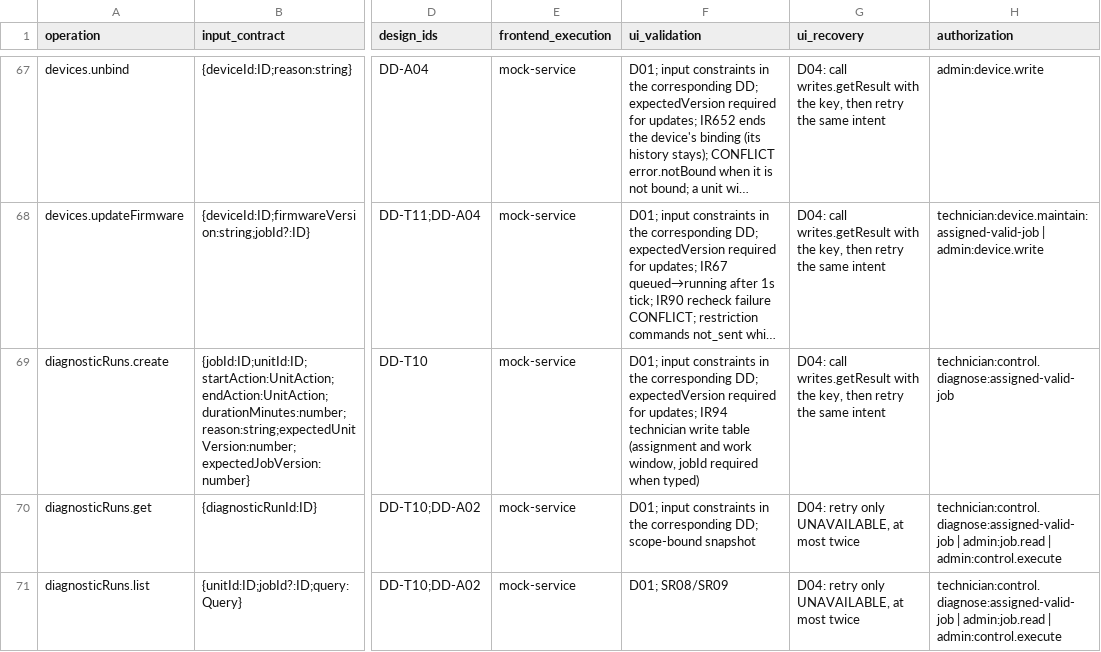
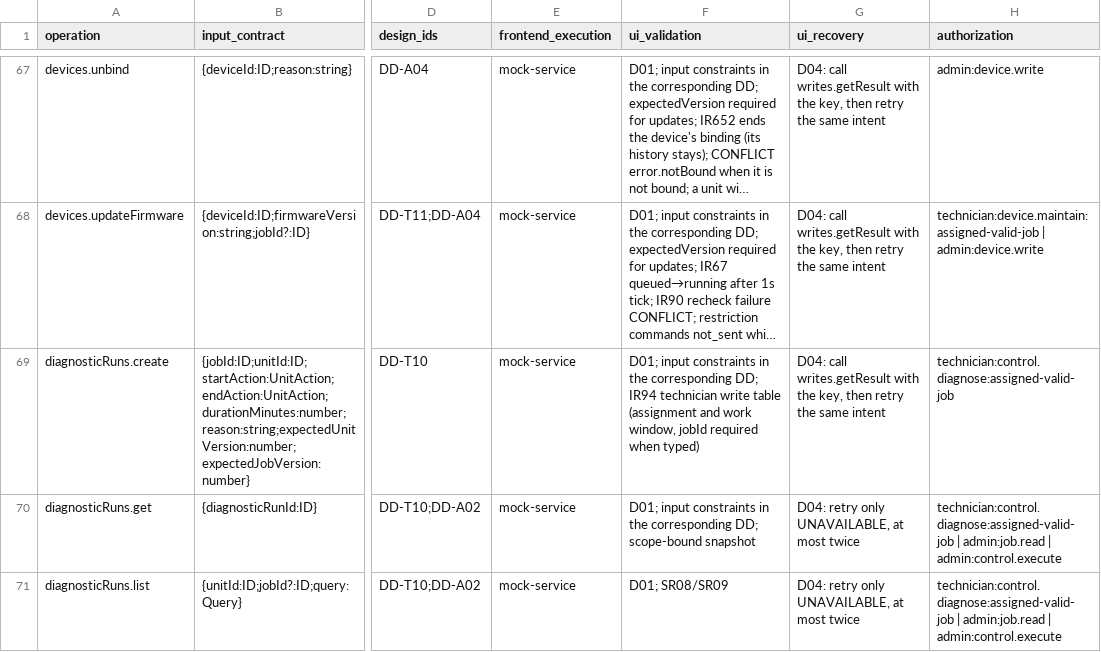
Before and after one commit to Aquarius0715/AC-Project, a CSV file: docs/02-design/operation-catalog.csv, drawn as a sheet; only a part is shown, gaps mark what is left out; long unchanged cells end in …; the diff covers the shown part only; the diff names each change by its address in the sheet, - before the commit and + after, or states it on an @@ line.

```diff
--- a/docs/02-design/operation-catalog.csv
+++ b/docs/02-design/operation-catalog.csv
-F69 (ui_validation): …corresponding DD; expectedVersion required for updates; IR94 technician…
+F69 (ui_validation): …corresponding DD; IR94 technician…
```
Also changed, not shown: 23 edited cells elsewhere in this file, 24 other files.
